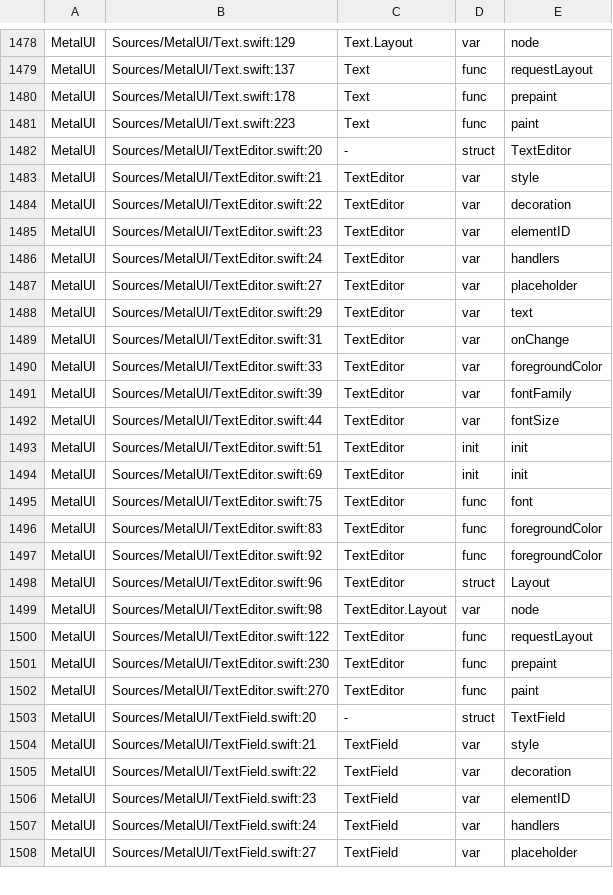
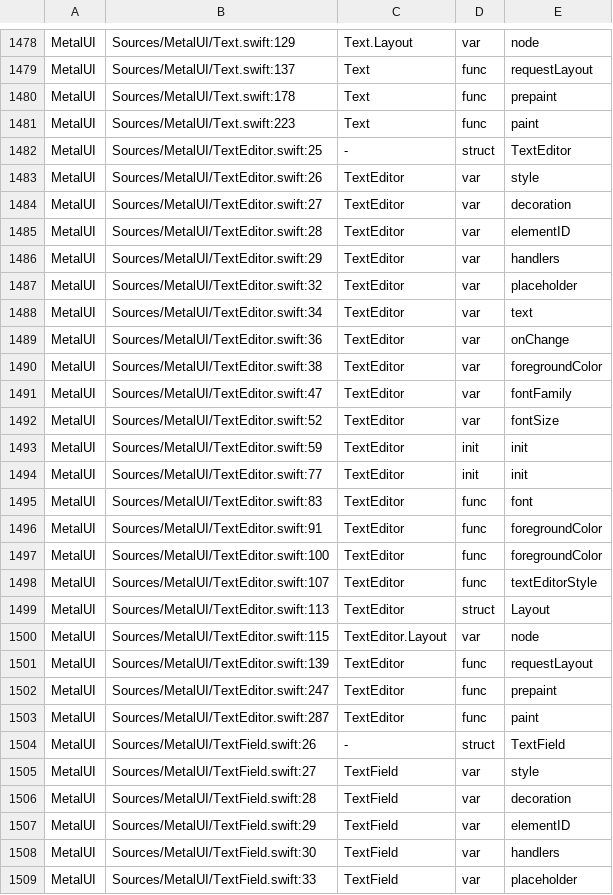
Before and after one commit to mburger89/MetalUI, a TSV file: docs/probes/closeout-public-api.tsv, drawn as a sheet; only a part is shown, gaps mark what is left out; the diff covers the shown part only.

```diff
--- a/docs/probes/closeout-public-api.tsv
+++ b/docs/probes/closeout-public-api.tsv
@@ -1481,28 +1481,29 @@ MetalUI	Sources/MetalUI/Text.swift:178	Text	func	prepaint
 MetalUI	Sources/MetalUI/Text.swift:223	Text	func	paint
-MetalUI	Sources/MetalUI/TextEditor.swift:20	-	struct	TextEditor
-MetalUI	Sources/MetalUI/TextEditor.swift:21	TextEditor	var	style
-MetalUI	Sources/MetalUI/TextEditor.swift:22	TextEditor	var	decoration
-MetalUI	Sources/MetalUI/TextEditor.swift:23	TextEditor	var	elementID
-MetalUI	Sources/MetalUI/TextEditor.swift:24	TextEditor	var	handlers
-MetalUI	Sources/MetalUI/TextEditor.swift:27	TextEditor	var	placeholder
-MetalUI	Sources/MetalUI/TextEditor.swift:29	TextEditor	var	text
-MetalUI	Sources/MetalUI/TextEditor.swift:31	TextEditor	var	onChange
-MetalUI	Sources/MetalUI/TextEditor.swift:33	TextEditor	var	foregroundColor
-MetalUI	Sources/MetalUI/TextEditor.swift:39	TextEditor	var	fontFamily
-MetalUI	Sources/MetalUI/TextEditor.swift:44	TextEditor	var	fontSize
-MetalUI	Sources/MetalUI/TextEditor.swift:51	TextEditor	init	init
-MetalUI	Sources/MetalUI/TextEditor.swift:69	TextEditor	init	init
-MetalUI	Sources/MetalUI/TextEditor.swift:75	TextEditor	func	font
-MetalUI	Sources/MetalUI/TextEditor.swift:83	TextEditor	func	foregroundColor
-MetalUI	Sources/MetalUI/TextEditor.swift:92	TextEditor	func	foregroundColor
-MetalUI	Sources/MetalUI/TextEditor.swift:96	TextEditor	struct	Layout
-MetalUI	Sources/MetalUI/TextEditor.swift:98	TextEditor.Layout	var	node
-MetalUI	Sources/MetalUI/TextEditor.swift:122	TextEditor	func	requestLayout
-MetalUI	Sources/MetalUI/TextEditor.swift:230	TextEditor	func	prepaint
-MetalUI	Sources/MetalUI/TextEditor.swift:270	TextEditor	func	paint
-MetalUI	Sources/MetalUI/TextField.swift:20	-	struct	TextField
-MetalUI	Sources/MetalUI/TextField.swift:21	TextField	var	style
-MetalUI	Sources/MetalUI/TextField.swift:22	TextField	var	decoration
-MetalUI	Sources/MetalUI/TextField.swift:23	TextField	var	elementID
-MetalUI	Sources/MetalUI/TextField.swift:24	TextField	var	handlers
-MetalUI	Sources/MetalUI/TextField.swift:27	TextField	var	placeholder
+MetalUI	Sources/MetalUI/TextEditor.swift:25	-	struct	TextEditor
+MetalUI	Sources/MetalUI/TextEditor.swift:26	TextEditor	var	style
+MetalUI	Sources/MetalUI/TextEditor.swift:27	TextEditor	var	decoration
+MetalUI	Sources/MetalUI/TextEditor.swift:28	TextEditor	var	elementID
+MetalUI	Sources/MetalUI/TextEditor.swift:29	TextEditor	var	handlers
+MetalUI	Sources/MetalUI/TextEditor.swift:32	TextEditor	var	placeholder
+MetalUI	Sources/MetalUI/TextEditor.swift:34	TextEditor	var	text
+MetalUI	Sources/MetalUI/TextEditor.swift:36	TextEditor	var	onChange
+MetalUI	Sources/MetalUI/TextEditor.swift:38	TextEditor	var	foregroundColor
+MetalUI	Sources/MetalUI/TextEditor.swift:47	TextEditor	var	fontFamily
+MetalUI	Sources/MetalUI/TextEditor.swift:52	TextEditor	var	fontSize
+MetalUI	Sources/MetalUI/TextEditor.swift:59	TextEditor	init	init
+MetalUI	Sources/MetalUI/TextEditor.swift:77	TextEditor	init	init
+MetalUI	Sources/MetalUI/TextEditor.swift:83	TextEditor	func	font
+MetalUI	Sources/MetalUI/TextEditor.swift:91	TextEditor	func	foregroundColor
+MetalUI	Sources/MetalUI/TextEditor.swift:100	TextEditor	func	foregroundColor
+MetalUI	Sources/MetalUI/TextEditor.swift:107	TextEditor	func	textEditorStyle
+MetalUI	Sources/MetalUI/TextEditor.swift:113	TextEditor	struct	Layout
+MetalUI	Sources/MetalUI/TextEditor.swift:115	TextEditor.Layout	var	node
+MetalUI	Sources/MetalUI/TextEditor.swift:139	TextEditor	func	requestLayout
+MetalUI	Sources/MetalUI/TextEditor.swift:247	TextEditor	func	prepaint
+MetalUI	Sources/MetalUI/TextEditor.swift:287	TextEditor	func	paint
+MetalUI	Sources/MetalUI/TextField.swift:26	-	struct	TextField
+MetalUI	Sources/MetalUI/TextField.swift:27	TextField	var	style
+MetalUI	Sources/MetalUI/TextField.swift:28	TextField	var	decoration
+MetalUI	Sources/MetalUI/TextField.swift:29	TextField	var	elementID
+MetalUI	Sources/MetalUI/TextField.swift:30	TextField	var	handlers
+MetalUI	Sources/MetalUI/TextField.swift:33	TextField	var	placeholder
```
Also changed, not shown: 12 added rows, 1 removed row and 19 edited cells elsewhere in this file, docs/probes/closeout-inventory-map.tsv, 16 other files.
